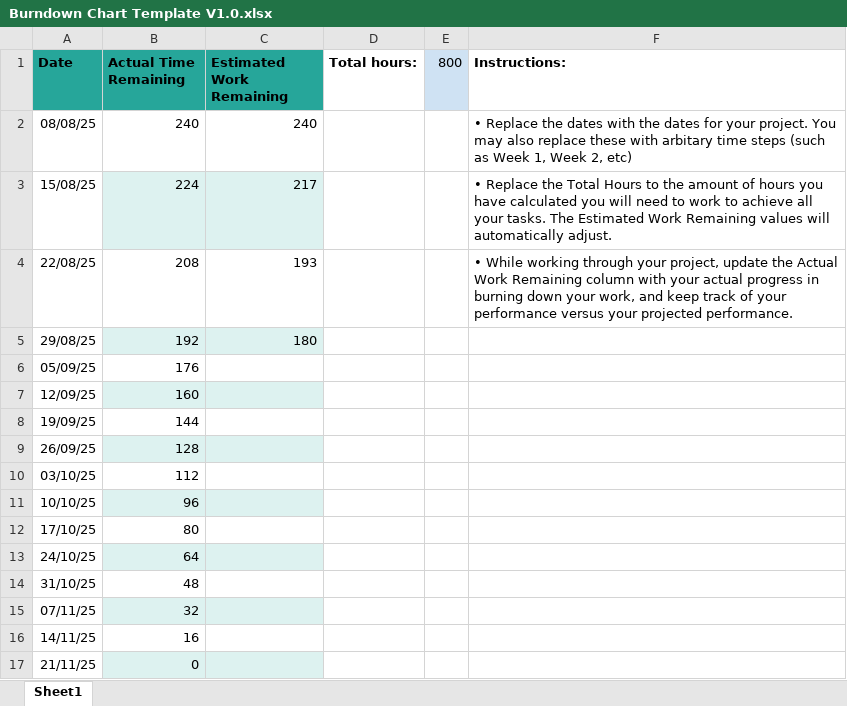
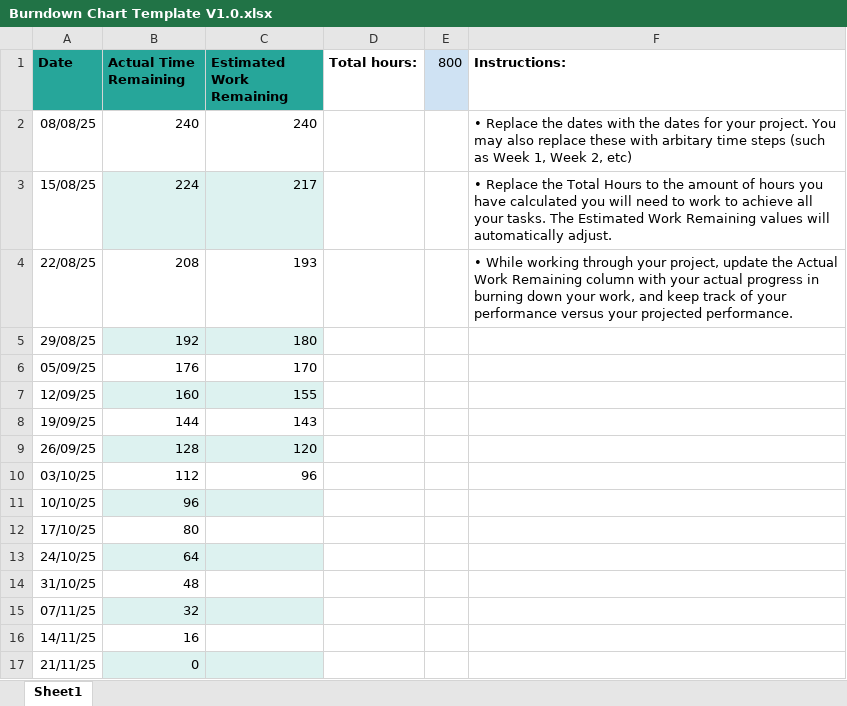
Before and after one commit to Mxxlls/Super-Duper-Bowling, an Excel workbook: Documents/Burndown Chart Template V1.0.xlsx, sheet Sheet1, drawn as a sheet; values as stored, in another font and other column widths than the file's, no borders; charts and pictures not drawn; the diff names each change by its address in the sheet, - before the commit and + after, or states it on an @@ line.

Commit message:
Burndown chart

```diff
--- a/Documents/Burndown Chart Template V1.0.xlsx (sheet Sheet1)
+++ b/Documents/Burndown Chart Template V1.0.xlsx (sheet Sheet1)
-C6 (Estimated Work Remaining): (empty)
+C6 (Estimated Work Remaining): 170
-C7 (Estimated Work Remaining): (empty)
+C7 (Estimated Work Remaining): 155
-C8 (Estimated Work Remaining): (empty)
+C8 (Estimated Work Remaining): 143
-C9 (Estimated Work Remaining): (empty)
+C9 (Estimated Work Remaining): 120
-C10 (Estimated Work Remaining): (empty)
+C10 (Estimated Work Remaining): 96
```
Also changed, not shown: charts or pictures, 2 other files.
